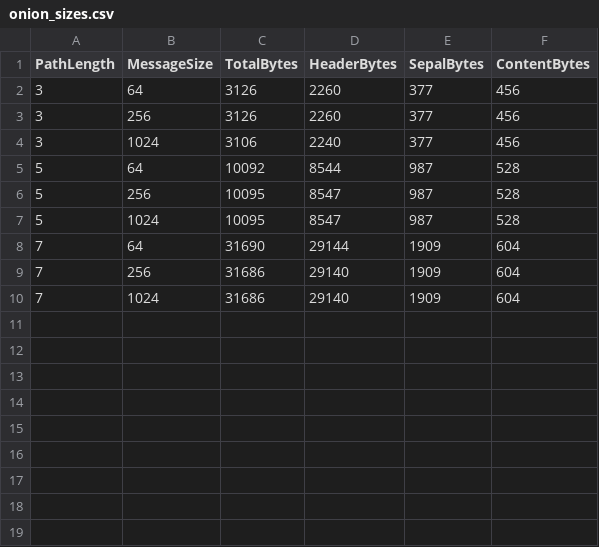
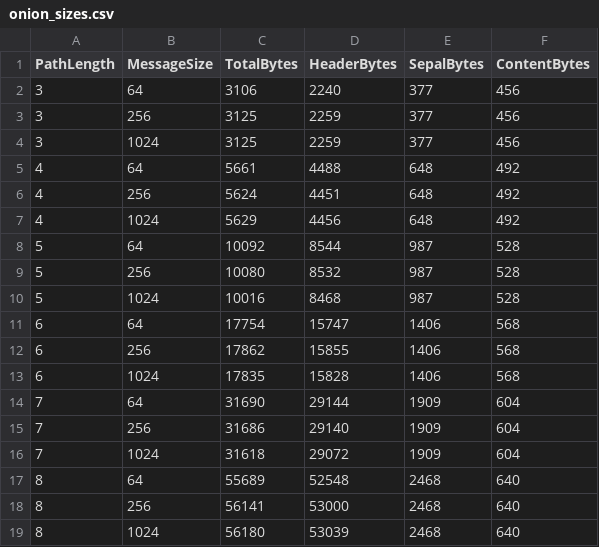
Before and after one commit to HannahMarsh/pi_t-experiment, a CSV file: internal/pi_t/measurement_harness/output/onion_sizes.csv, drawn as a sheet.

```diff
--- a/internal/pi_t/measurement_harness/output/onion_sizes.csv
+++ b/internal/pi_t/measurement_harness/output/onion_sizes.csv
@@ -1,10 +1,19 @@
 PathLength,MessageSize,TotalBytes,HeaderBytes,SepalBytes,ContentBytes
-3,64,3126,2260,377,456
-3,256,3126,2260,377,456
-3,1024,3106,2240,377,456
+3,64,3106,2240,377,456
+3,256,3125,2259,377,456
+3,1024,3125,2259,377,456
+4,64,5661,4488,648,492
+4,256,5624,4451,648,492
+4,1024,5629,4456,648,492
 5,64,10092,8544,987,528
-5,256,10095,8547,987,528
-5,1024,10095,8547,987,528
+5,256,10080,8532,987,528
+5,1024,10016,8468,987,528
+6,64,17754,15747,1406,568
+6,256,17862,15855,1406,568
+6,1024,17835,15828,1406,568
 7,64,31690,29144,1909,604
 7,256,31686,29140,1909,604
-7,1024,31686,29140,1909,604
+7,1024,31618,29072,1909,604
+8,64,55689,52548,2468,640
+8,256,56141,53000,2468,640
+8,1024,56180,53039,2468,640
```
Also changed, not shown: 5 other files.
